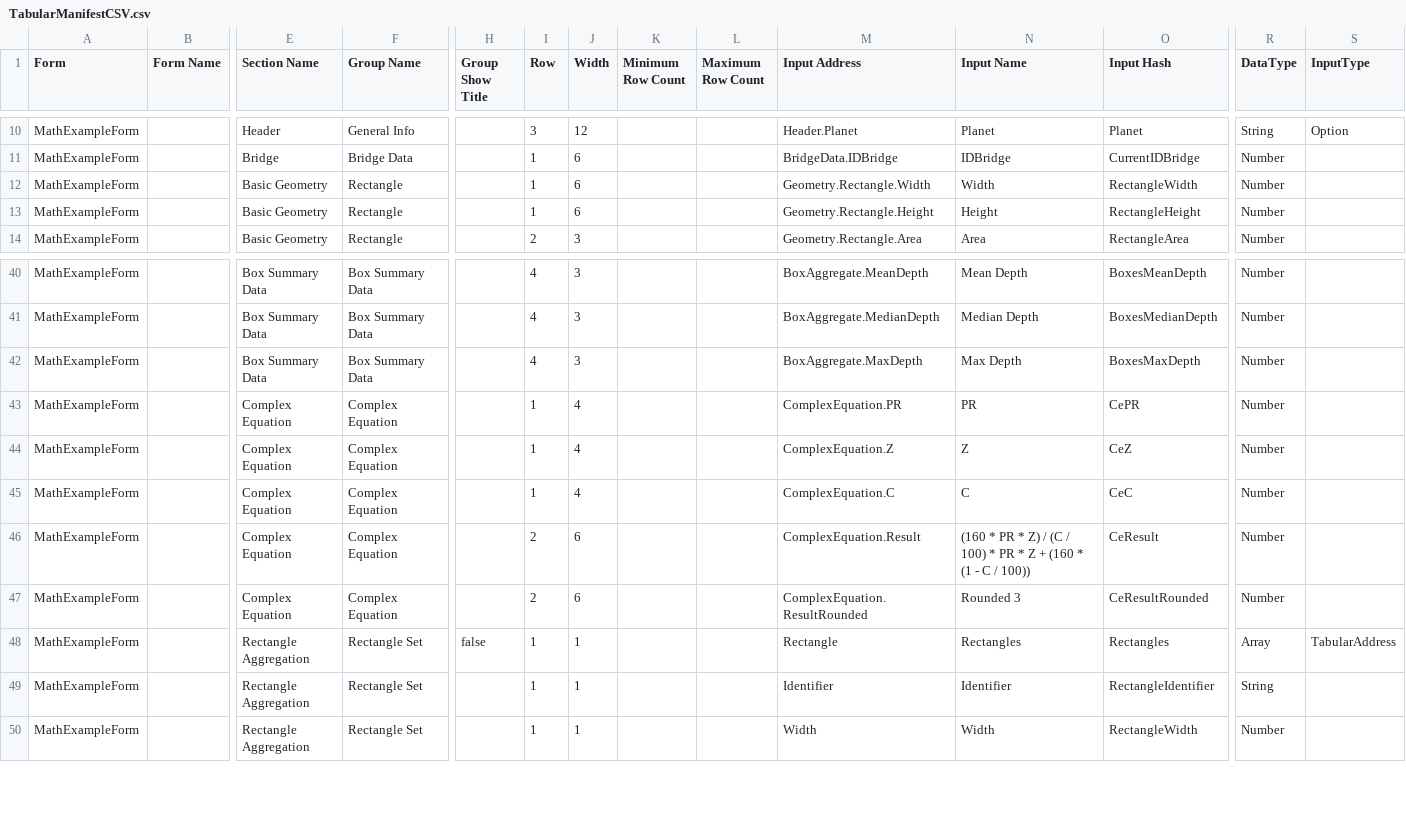
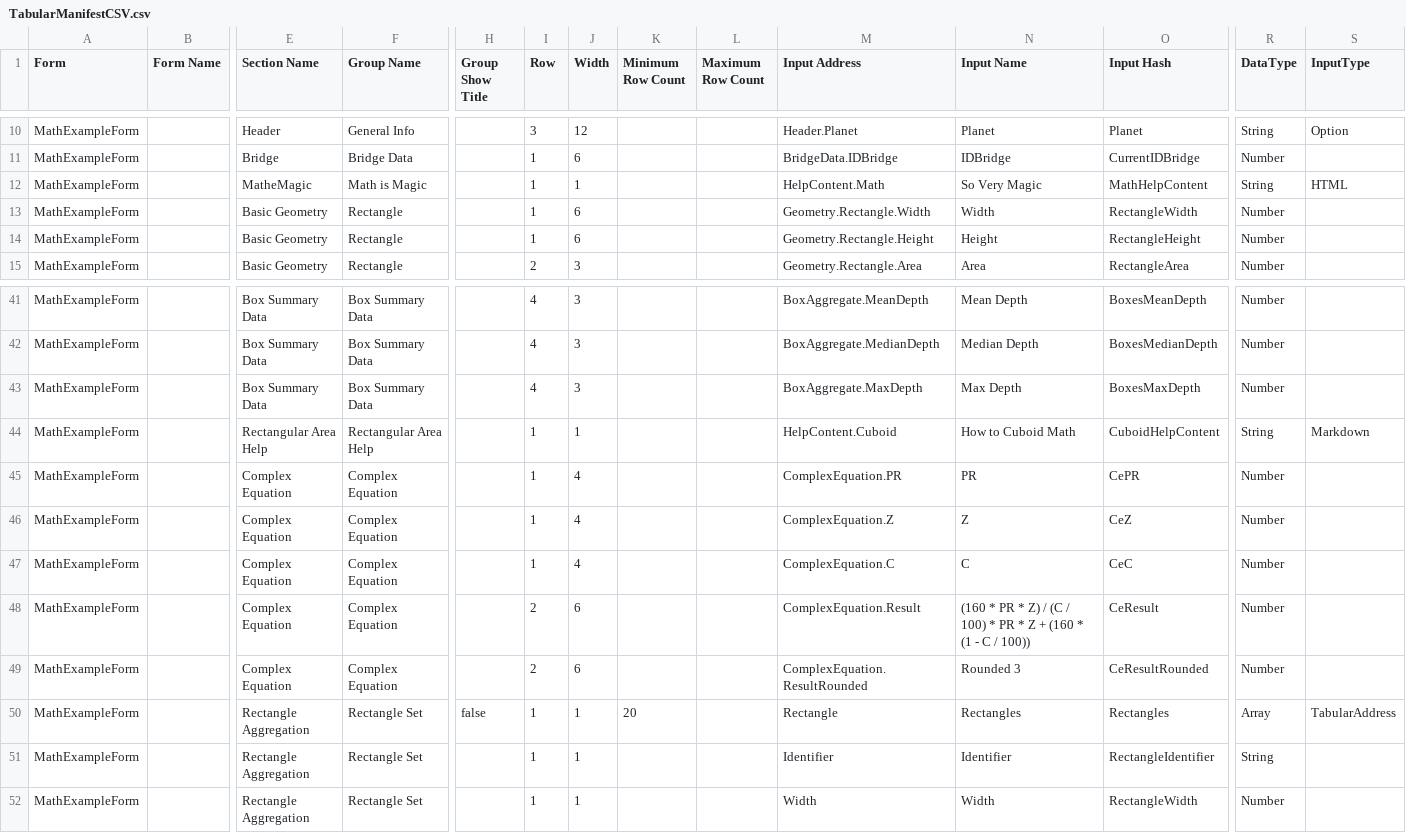
Before and after one commit to stevenvelozo/pict-section-form, a CSV file: debug/TabularManifestCSV.csv, drawn as a sheet; only a part is shown, gaps mark what is left out; addresses are those after the commit; rows hold the shown columns only; the diff names each change by its address in the sheet, - before the commit and + after, or states it on an @@ line.

Commit message:
Built ingestion tooling for shared folders of injectable content, added examples of injectable content to math form

```diff
--- a/debug/TabularManifestCSV.csv
+++ b/debug/TabularManifestCSV.csv
+row 12: MathExampleForm |  | MatheMagic | Math is Magic |  | 1 | 1 |  |  | HelpContent.Math | So Very Magic | MathHelpContent | String | HTML
+row 44: MathExampleForm |  | Rectangular Area Help | Rectangular Area Help |  | 1 | 1 |  |  | HelpContent.Cuboid | How to Cuboid Math | CuboidHelpContent | String | Markdown
-K50 (Minimum Row Count): (empty)
+K50 (Minimum Row Count): 20
```
Also changed, not shown: 18 other files.
